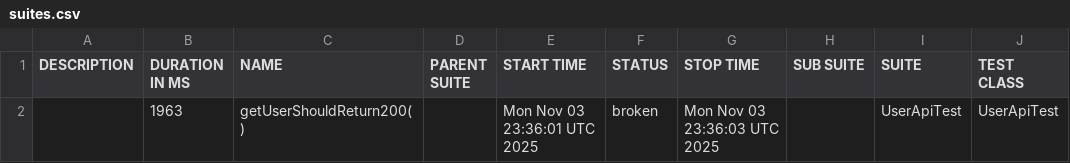
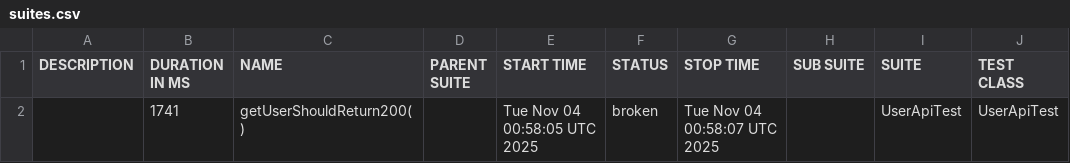
Before and after one commit to RodionYeremeiev/demo_taf_ui_api, a CSV file: api-tests/data/suites.csv, drawn as a sheet; only a part is shown; the diff names each change by its address in the sheet, - before the commit and + after, or states it on an @@ line.

```diff
--- a/api-tests/data/suites.csv
+++ b/api-tests/data/suites.csv
-B2 (DURATION IN MS): 1963
+B2 (DURATION IN MS): 1741
-E2 (START TIME): Mon Nov 03 23:36:01 UTC 2025
+E2 (START TIME): Tue Nov 04 00:58:05 UTC 2025
-G2 (STOP TIME): Mon Nov 03 23:36:03 UTC 2025
+G2 (STOP TIME): Tue Nov 04 00:58:07 UTC 2025
```
Also changed, not shown: 18 other files.
